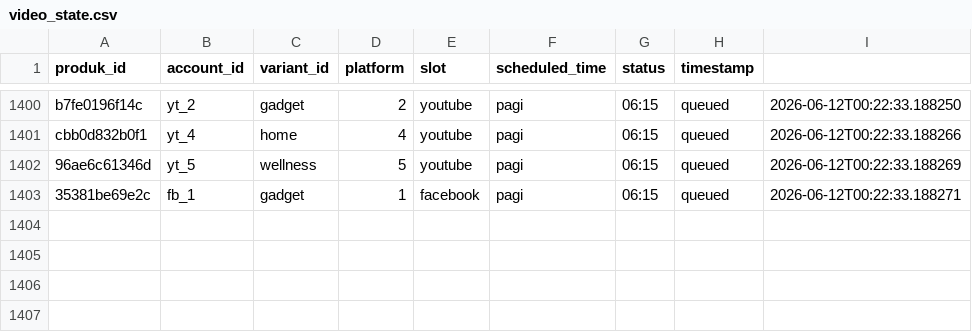
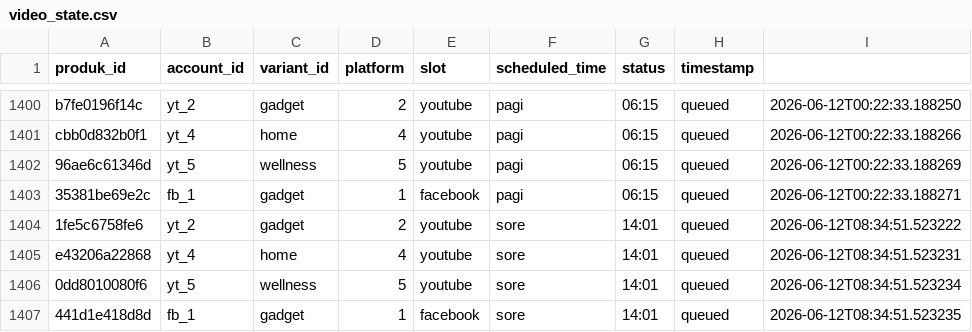
Before and after one commit to Woiiiiiiiii/naon-nya, a CSV file: engine/state/video_state.csv, drawn as a sheet; only a part is shown, gaps mark what is left out; the diff names each change by its address in the sheet, - before the commit and + after, or states it on an @@ line.

```diff
--- a/engine/state/video_state.csv
+++ b/engine/state/video_state.csv
+row 1404: 1fe5c6758fe6 | yt_2 | gadget | 2 | youtube | sore | 14:01 | queued | 2026-06-12T08:34:51.523222
+row 1405: e43206a22868 | yt_4 | home | 4 | youtube | sore | 14:01 | queued | 2026-06-12T08:34:51.523231
+row 1406: 0dd8010080f6 | yt_5 | wellness | 5 | youtube | sore | 14:01 | queued | 2026-06-12T08:34:51.523234
+row 1407: 441d1e418d8d | fb_1 | gadget | 1 | facebook | sore | 14:01 | queued | 2026-06-12T08:34:51.523235
```
Also changed, not shown: engine/data/produk.csv, 49 other files.
